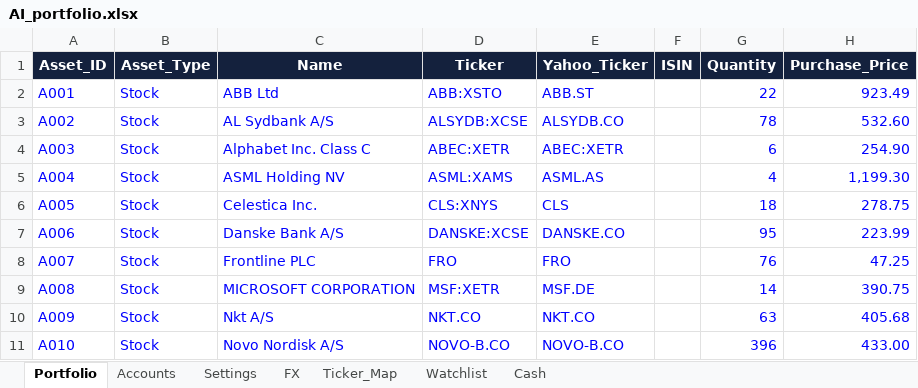
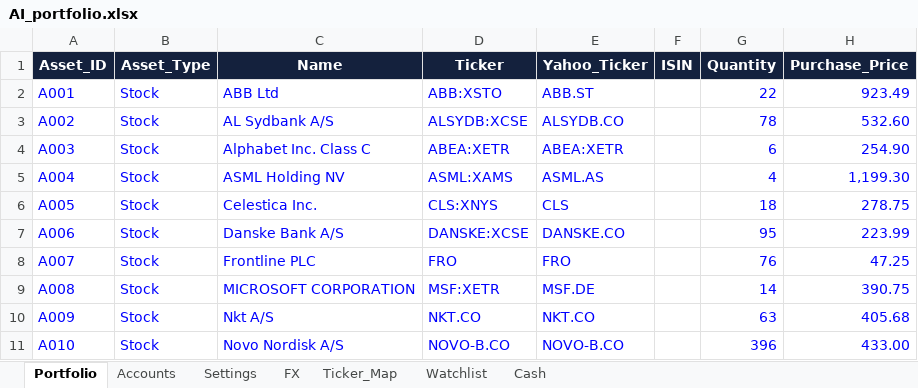
Before and after one commit to tonnirasmussen70/Investment-OS, an Excel workbook: data/AI_portfolio.xlsx, sheet Portfolio, drawn as a sheet; only a part is shown; values as stored, in another font and other column widths than the file's, no borders; conditional formats and table styles not drawn; the diff names each change by its address in the sheet, - before the commit and + after, or states it on an @@ line.

Commit message:
Add files via upload

```diff
--- a/data/AI_portfolio.xlsx (sheet Portfolio)
+++ b/data/AI_portfolio.xlsx (sheet Portfolio)
-D4 (Ticker): ABEC:XETR
+D4 (Ticker): ABEA:XETR
-E4 (Yahoo_Ticker): ABEC:XETR
+E4 (Yahoo_Ticker): ABEA:XETR
```
